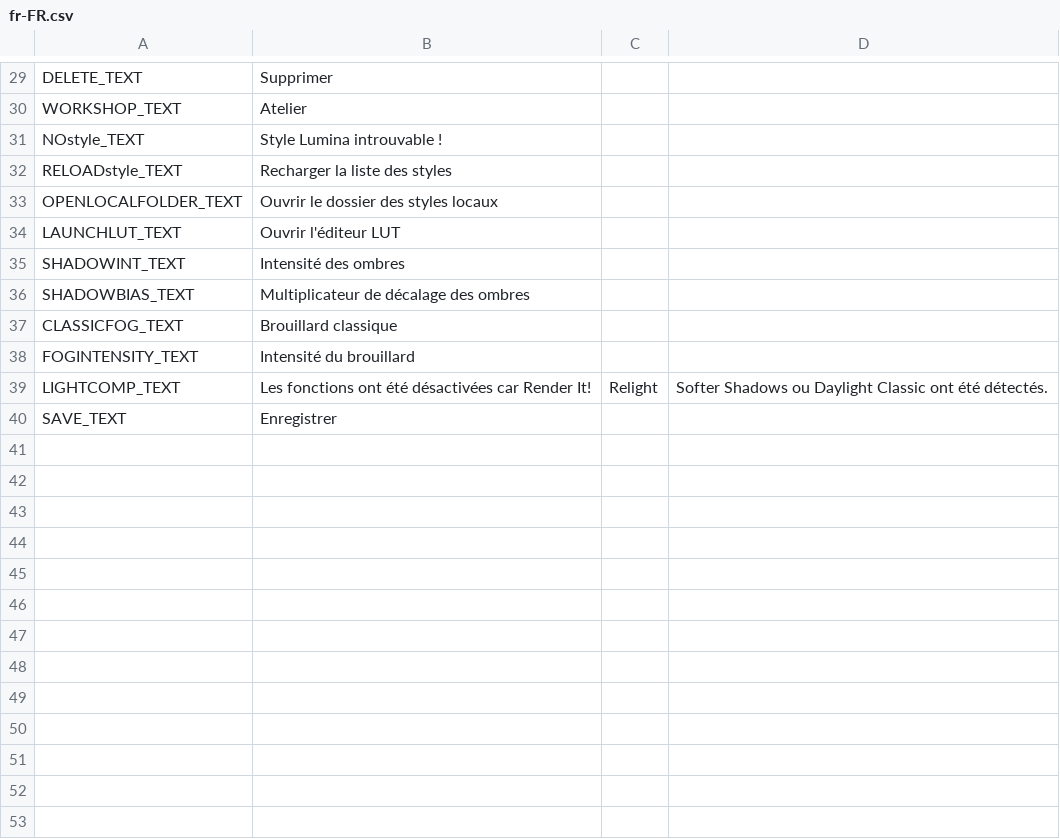
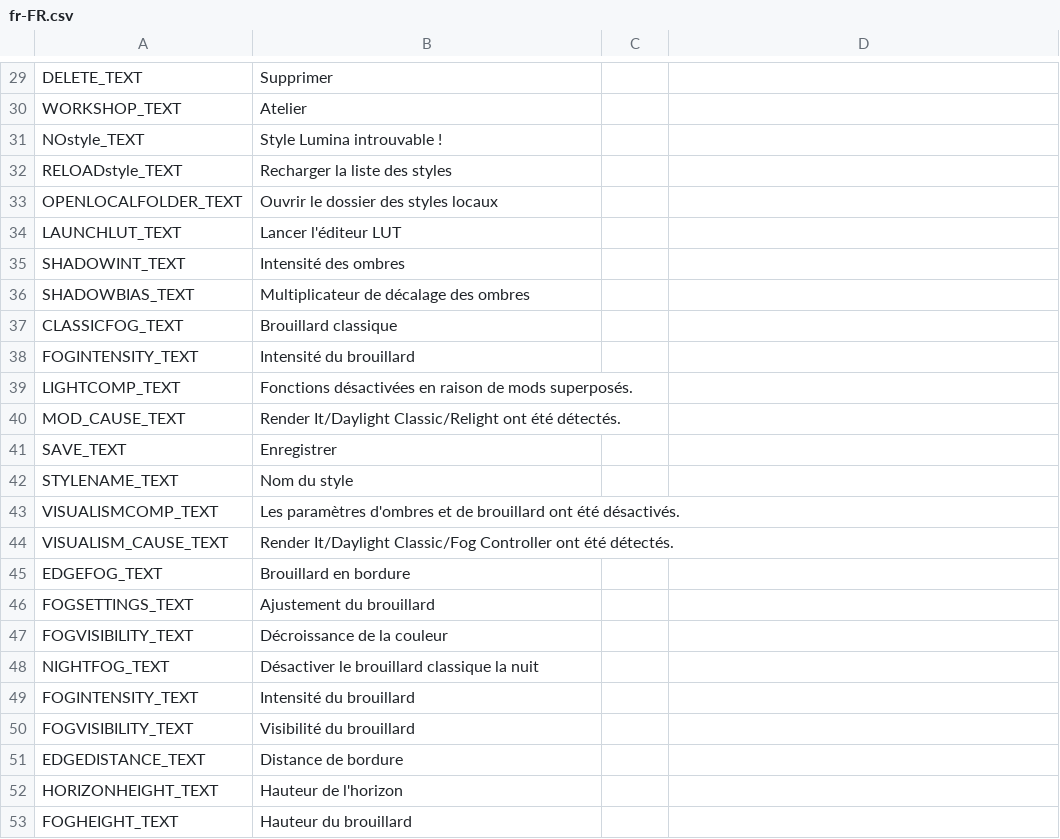
Before and after one commit to NyokoDev/Lumina, a CSV file: Ultimate Eyecandy/Translations/fr-FR.csv, drawn as a sheet; only a part is shown, gaps mark what is left out; the diff covers the shown part only.

```diff
--- a/Ultimate Eyecandy/Translations/fr-FR.csv
+++ b/Ultimate Eyecandy/Translations/fr-FR.csv
@@ -33,3 +33,3 @@ RELOADstyle_TEXT,Recharger la liste des styles
 OPENLOCALFOLDER_TEXT,Ouvrir le dossier des styles locaux
-LAUNCHLUT_TEXT,Ouvrir l'éditeur LUT
+LAUNCHLUT_TEXT,Lancer l'éditeur LUT
 SHADOWINT_TEXT,Intensité des ombres
@@ -38,3 +38,16 @@ CLASSICFOG_TEXT,Brouillard classique
 FOGINTENSITY_TEXT,Intensité du brouillard
-LIGHTCOMP_TEXT,Les fonctions ont été désactivées car Render It!, Relight, Softer Shadows ou Daylight Classic ont été détectés.
+LIGHTCOMP_TEXT,Fonctions désactivées en raison de mods superposés.
+MOD_CAUSE_TEXT,Render It/Daylight Classic/Relight ont été détectés.
 SAVE_TEXT,Enregistrer
+STYLENAME_TEXT,Nom du style
+VISUALISMCOMP_TEXT,Les paramètres d'ombres et de brouillard ont été désactivés.
+VISUALISM_CAUSE_TEXT,Render It/Daylight Classic/Fog Controller ont été détectés.
+EDGEFOG_TEXT,Brouillard en bordure
+FOGSETTINGS_TEXT,Ajustement du brouillard
+FOGVISIBILITY_TEXT,Décroissance de la couleur
+NIGHTFOG_TEXT,Désactiver le brouillard classique la nuit
+FOGINTENSITY_TEXT,Intensité du brouillard
+FOGVISIBILITY_TEXT,Visibilité du brouillard
+EDGEDISTANCE_TEXT,Distance de bordure
+HORIZONHEIGHT_TEXT,Hauteur de l'horizon
+FOGHEIGHT_TEXT,Hauteur du brouillard
```
Also changed, not shown: 11 added rows and 10 edited cells elsewhere in this file, Ultimate Eyecandy/Translations/de-DE.csv, Ultimate Eyecandy/Translations/en-EN.csv, 10 other files.
